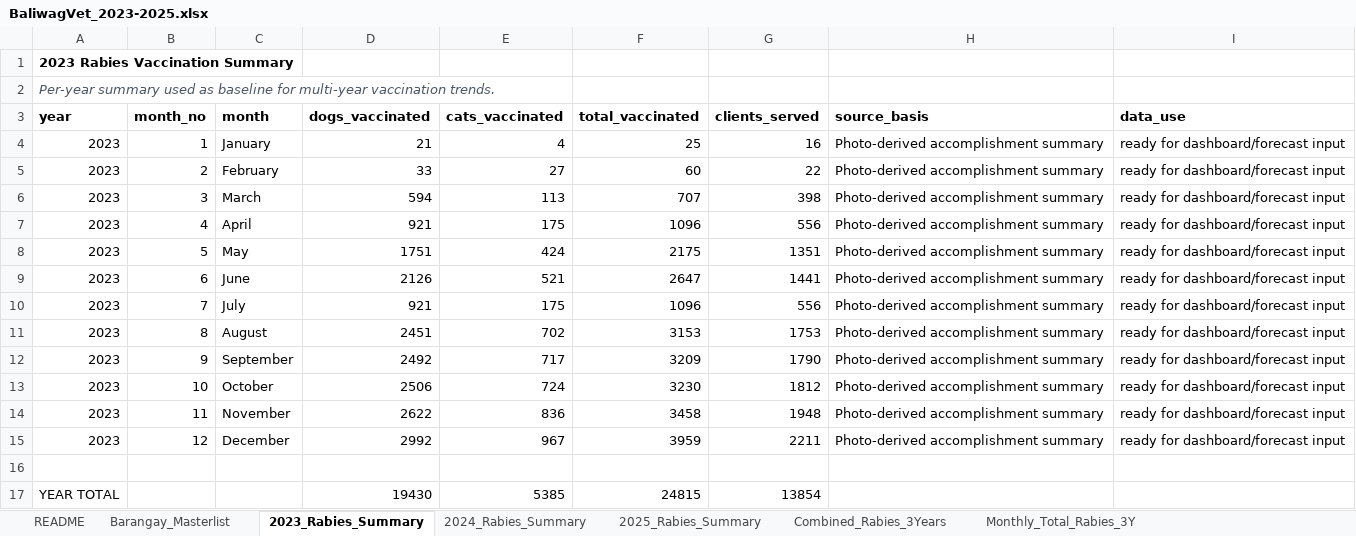
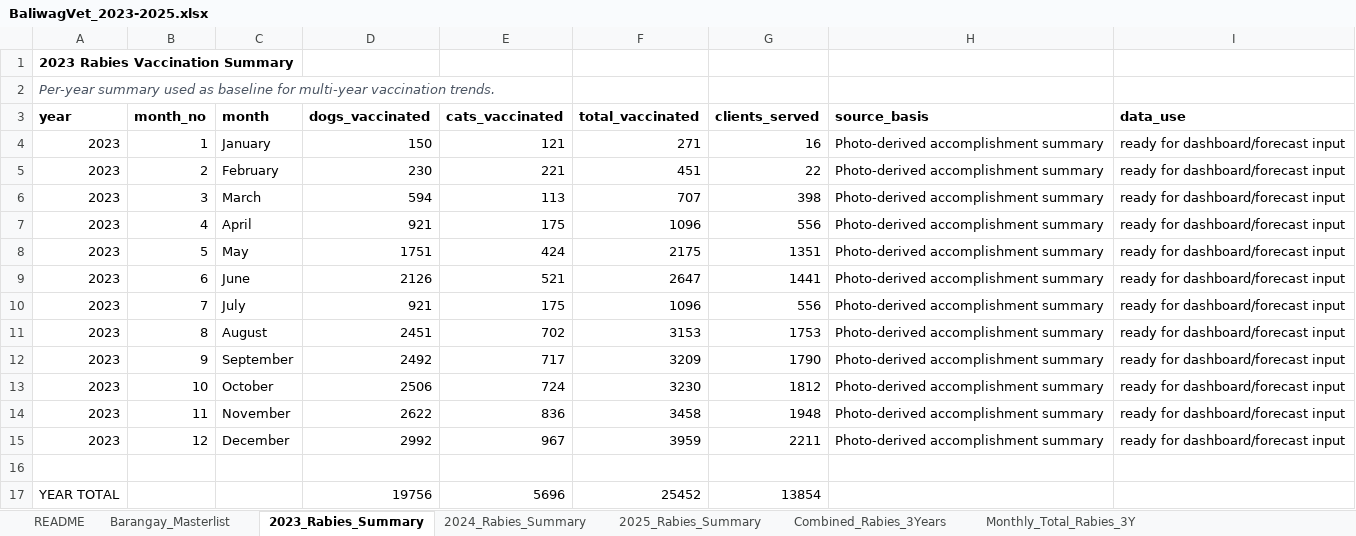
Before and after one commit to Nori-afk/bvetter, an Excel workbook: database/BaliwagVet_2023-2025.xlsx, sheet 2023_Rabies_Summary, drawn as a sheet; values as stored, in another font and other column widths than the file's, no borders; removed rows and columns are numbered as before the commit, all else as after; the diff names each change by its address in the sheet, - before the commit and + after, or states it on an @@ line.

```diff
--- a/database/BaliwagVet_2023-2025.xlsx (sheet 2023_Rabies_Summary)
+++ b/database/BaliwagVet_2023-2025.xlsx (sheet 2023_Rabies_Summary)
-D4 (dogs_vaccinated): 21
+D4 (dogs_vaccinated): 150
-E4 (cats_vaccinated): 4
+E4 (cats_vaccinated): 121
-F4 (total_vaccinated): 25
+F4 (total_vaccinated): 271
-D5 (dogs_vaccinated): 33
+D5 (dogs_vaccinated): 230
-E5 (cats_vaccinated): 27
+E5 (cats_vaccinated): 221
-F5 (total_vaccinated): 60
+F5 (total_vaccinated): 451
-row 17: YEAR TOTAL |  |  | 19430 | 5385 | 24815 | 13854
+row 17: YEAR TOTAL |  |  | 19756 | 5696 | 25452 | 13854
```
Also changed, not shown: sheet 2024_Rabies_Summary, 3 other files.
